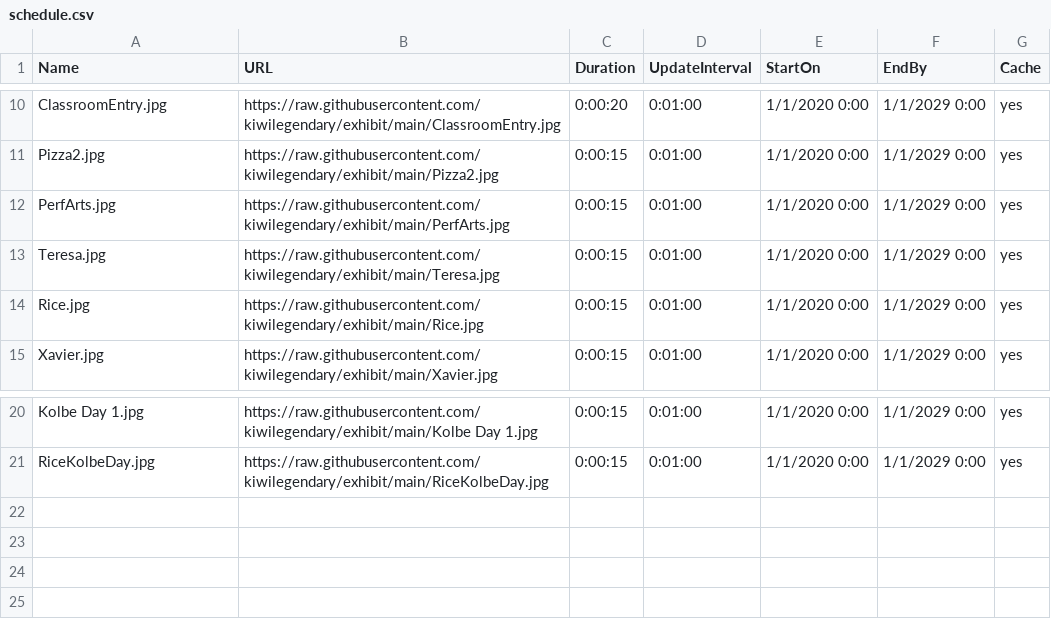
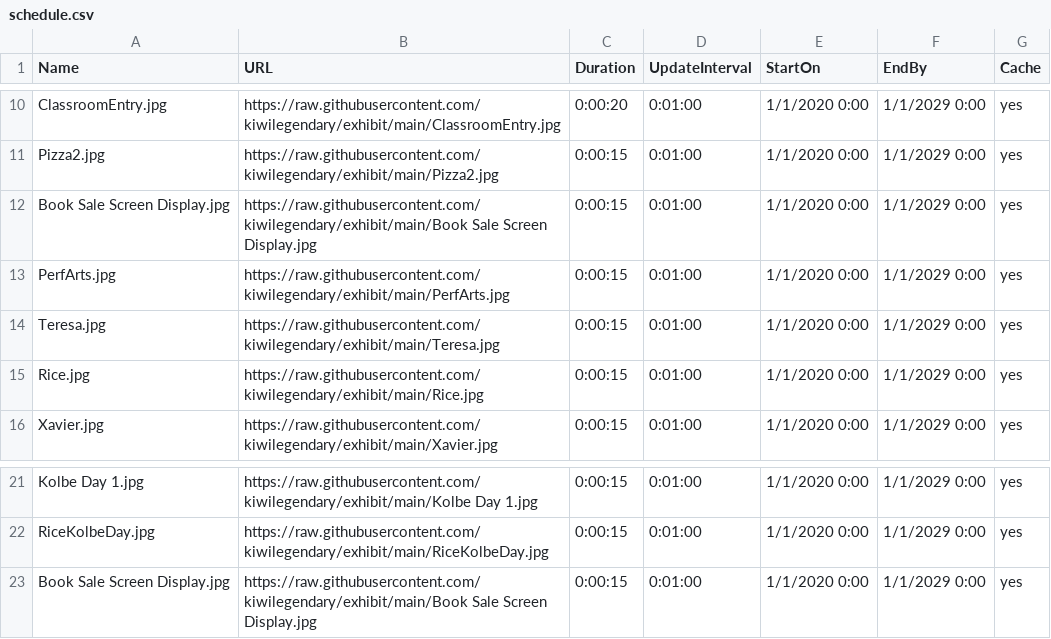
Before and after one commit to kiwilegendary/exhibit, a CSV file: schedule.csv, drawn as a sheet; only a part is shown, gaps mark what is left out.

Commit message:
Update schedule.csv

```diff
--- a/schedule.csv
+++ b/schedule.csv
@@ -11,2 +11,3 @@ ClassroomEntry.jpg,https://raw.githubusercontent.com/kiwilegendary/exhibit/main/
 Pizza2.jpg,https://raw.githubusercontent.com/kiwilegendary/exhibit/main/Pizza2.jpg,0:00:15,0:01:00,1/1/2020 0:00,1/1/2029 0:00,yes
+Book Sale Screen Display.jpg,https://raw.githubusercontent.com/kiwilegendary/exhibit/main/Book Sale Screen Display.jpg,0:00:15,0:01:00,1/1/2020 0:00,1/1/2029 0:00,yes
 PerfArts.jpg,https://raw.githubusercontent.com/kiwilegendary/exhibit/main/PerfArts.jpg,0:00:15,0:01:00,1/1/2020 0:00,1/1/2029 0:00,yes
@@ -21 +22,2 @@ Kolbe Day 1.jpg,https://raw.githubusercontent.com/kiwilegendary/exhibit/main/Kol
 RiceKolbeDay.jpg,https://raw.githubusercontent.com/kiwilegendary/exhibit/main/RiceKolbeDay.jpg,0:00:15,0:01:00,1/1/2020 0:00,1/1/2029 0:00,yes
+Book Sale Screen Display.jpg,https://raw.githubusercontent.com/kiwilegendary/exhibit/main/Book Sale Screen Display.jpg,0:00:15,0:01:00,1/1/2020 0:00,1/1/2029 0:00,yes
```
